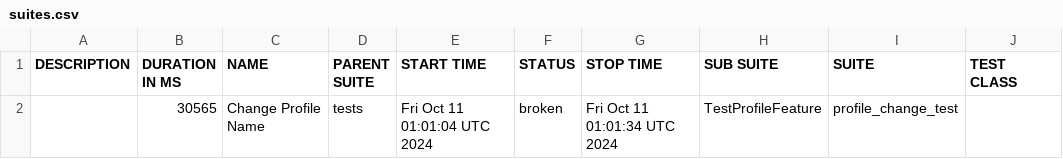
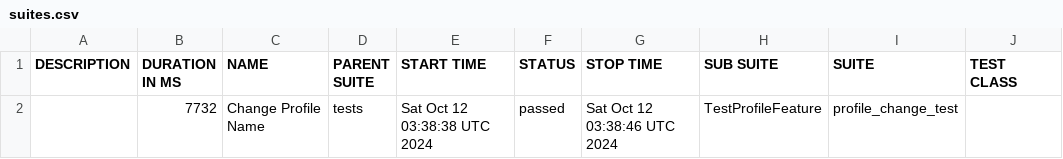
Before and after one commit to darliro/qaa_playwright_e2e, a CSV file: data/suites.csv, drawn as a sheet; only a part is shown; the diff names each change by its address in the sheet, - before the commit and + after, or states it on an @@ line.

```diff
--- a/data/suites.csv
+++ b/data/suites.csv
-B2 (DURATION IN MS): 30565
+B2 (DURATION IN MS): 7732
-E2 (START TIME): Fri Oct 11 01:01:04 UTC 2024
+E2 (START TIME): Sat Oct 12 03:38:38 UTC 2024
-F2 (STATUS): broken
+F2 (STATUS): passed
-G2 (STOP TIME): Fri Oct 11 01:01:34 UTC 2024
+G2 (STOP TIME): Sat Oct 12 03:38:46 UTC 2024
```
Also changed, not shown: 26 other files.
